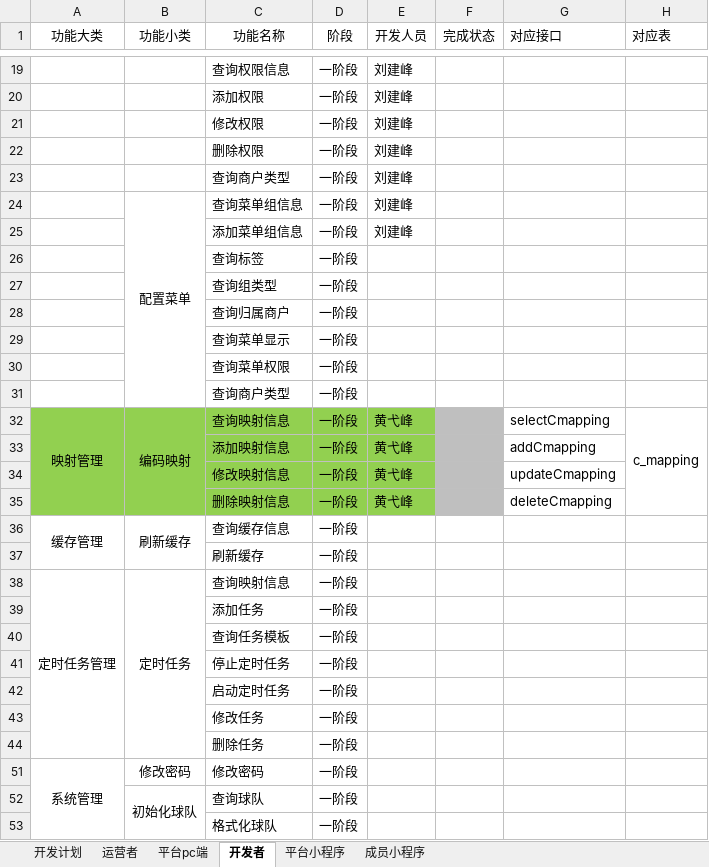
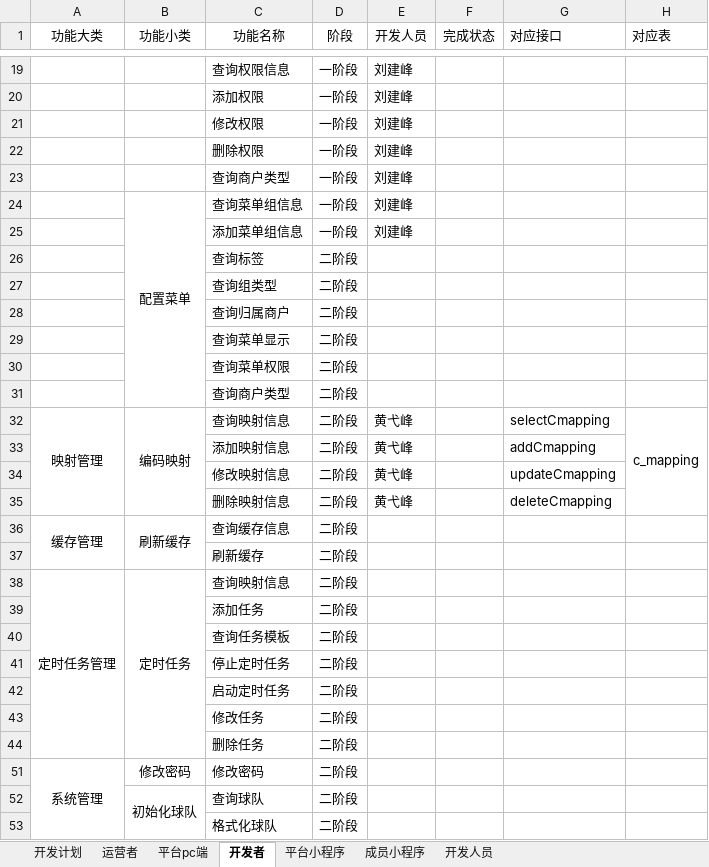
Before and after one commit to Dustmicro/ktzq-web, an Excel workbook: 开拓足球功能菜单设计1.0.xlsx, sheet 开发者, drawn as a sheet; only a part is shown, gaps mark what is left out; values as stored, in another font and other column widths than the file's, no borders; the diff names each change by its address in the sheet, - before the commit and + after, or states it on an @@ line.

```diff
--- a/开拓足球功能菜单设计1.0.xlsx (sheet 开发者)
+++ b/开拓足球功能菜单设计1.0.xlsx (sheet 开发者)
+sheet tab: 开发人员
-D26:D44 (阶段): 一阶段
+D26:D44 (阶段): 二阶段
-A32:E35 fill: #92D050
+A32:E35 fill: none
-F32:F35 fill: #BFBFBF
+F32:F35 fill: none
-D51:D53 (阶段): 一阶段
+D51:D53 (阶段): 二阶段
```
Also changed, not shown: sheet 平台pc端, sheet 运营者, sheet 成员小程序.
